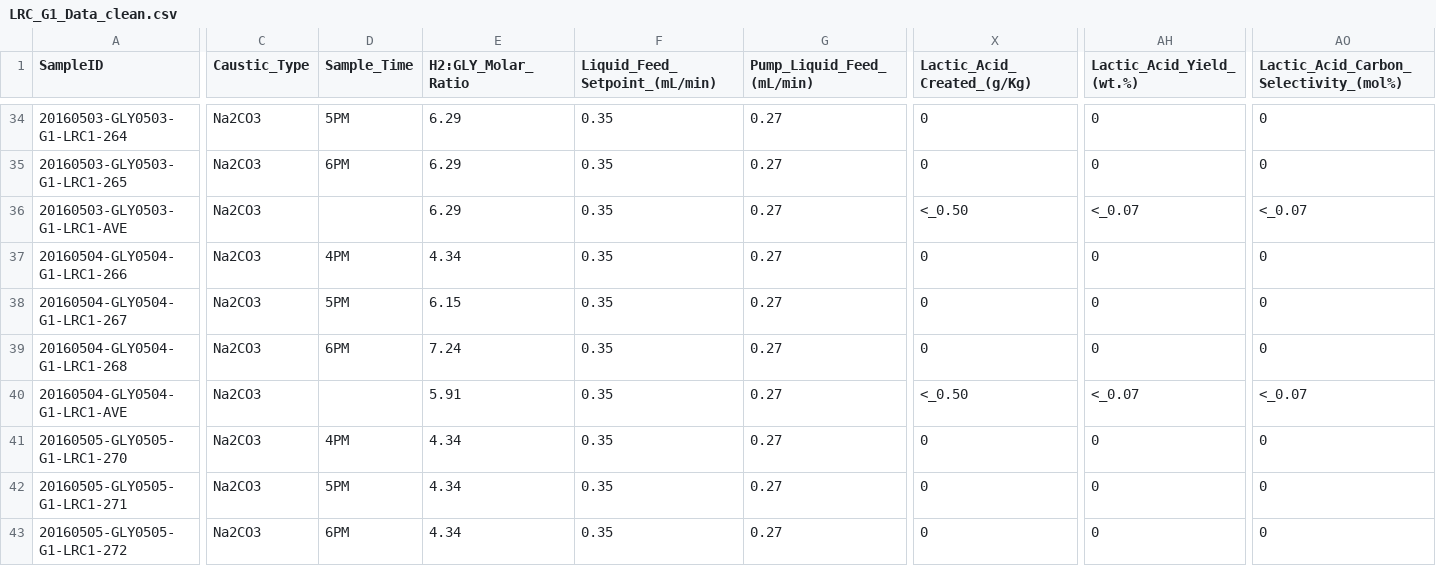
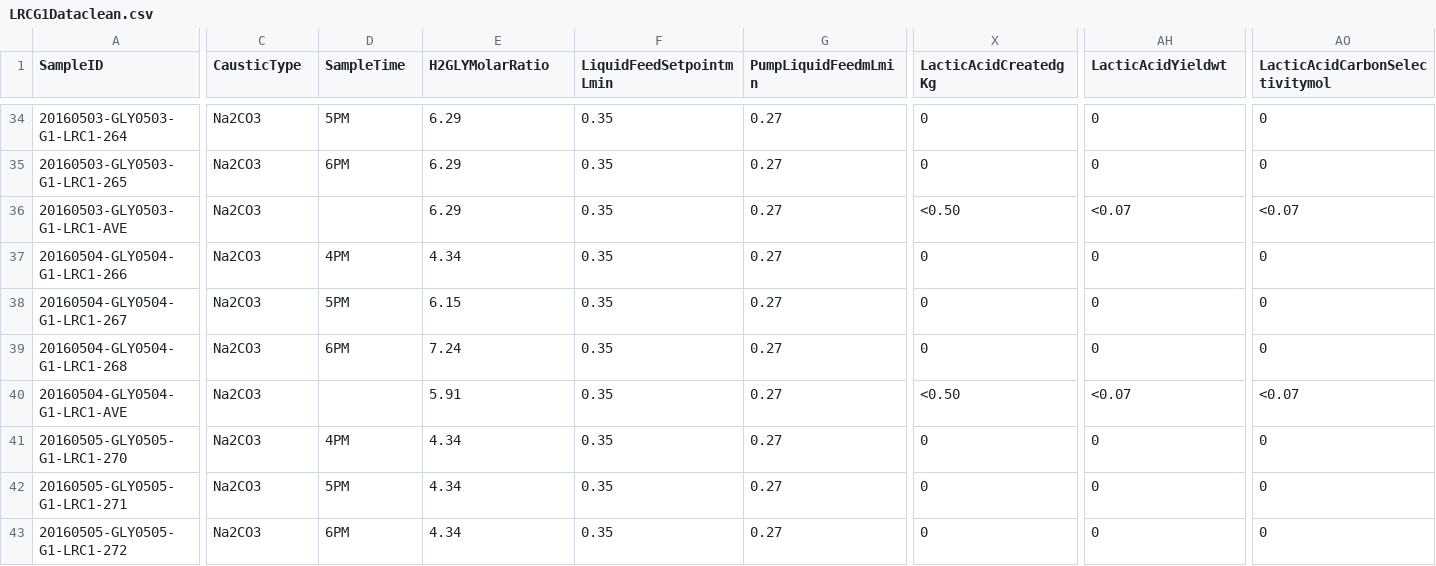
Before and after one commit to chmltechinternal/g2gconversion-dashboard, a CSV file: data/LRCG1Dataclean.csv (was data/LRC_G1_Data_clean.csv), drawn as a sheet; only a part is shown, gaps mark what is left out; the diff covers the shown part only; the diff names each change by its address in the sheet, - before the commit and + after, or states it on an @@ line.

```diff
--- a/data/LRC_G1_Data_clean.csv
+++ b/data/LRCG1Dataclean.csv
-C1: Caustic_Type
+C1: CausticType
-D1: Sample_Time
+D1: SampleTime
-E1: H2:GLY_Molar_Ratio
+E1: H2GLYMolarRatio
-F1: Liquid_Feed_Setpoint_(mL/min)
+F1: LiquidFeedSetpointmLmin
-G1: Pump_Liquid_Feed_(mL/min)
+G1: PumpLiquidFeedmLmin
-X1: Lactic_Acid_Created_(g/Kg)
+X1: LacticAcidCreatedgKg
-AH1: Lactic_Acid_Yield_(wt.%)
+AH1: LacticAcidYieldwt
-AO1: Lactic_Acid_Carbon_Selectivity_(mol%)
+AO1: LacticAcidCarbonSelectivitymol
-X36 (LacticAcidCreatedgKg): <_0.50
+X36 (LacticAcidCreatedgKg): <0.50
-AH36 (LacticAcidYieldwt): <_0.07
+AH36 (LacticAcidYieldwt): <0.07
-AO36 (LacticAcidCarbonSelectivitymol): <_0.07
+AO36 (LacticAcidCarbonSelectivitymol): <0.07
-X40 (LacticAcidCreatedgKg): <_0.50
+X40 (LacticAcidCreatedgKg): <0.50
-AH40 (LacticAcidYieldwt): <_0.07
+AH40 (LacticAcidYieldwt): <0.07
-AO40 (LacticAcidCarbonSelectivitymol): <_0.07
+AO40 (LacticAcidCarbonSelectivitymol): <0.07
```
Also changed, not shown: 127 edited cells elsewhere in this file, 1 other file.
